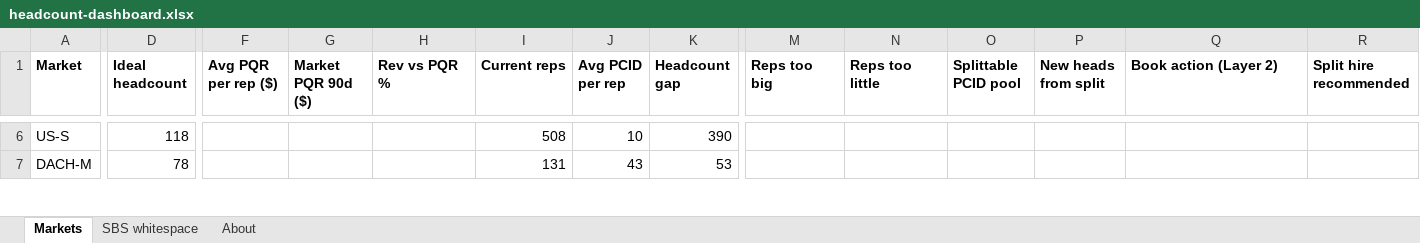
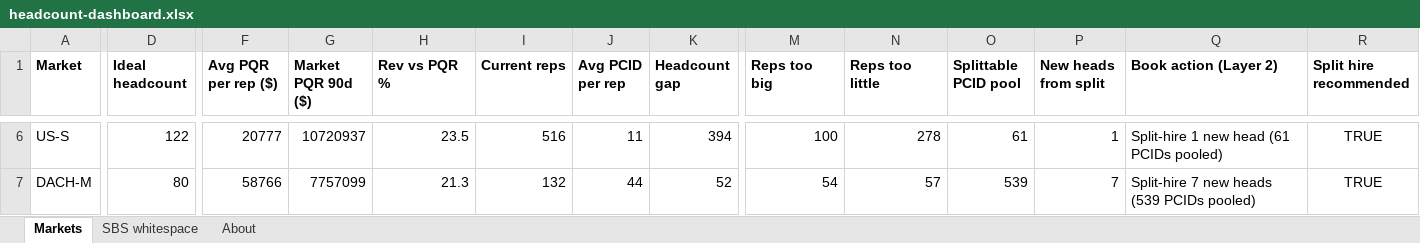
Before and after one commit to Kmahoneyxo/hq-headcount-dashboard, an Excel workbook: docs/data/headcount-dashboard.xlsx, sheet Markets, drawn as a sheet; only a part is shown, gaps mark what is left out; values as stored, in another font and other column widths than the file's, no borders; the diff covers the shown part only; the diff names each change by its address in the sheet, - before the commit and + after, or states it on an @@ line.

```diff
--- a/docs/data/headcount-dashboard.xlsx (sheet Markets)
+++ b/docs/data/headcount-dashboard.xlsx (sheet Markets)
-D6 (Ideal headcount): 118
+D6 (Ideal headcount): 122
-F6 (Avg PQR per rep ($)): (empty)
+F6 (Avg PQR per rep ($)): 20777
-G6 (Market PQR 90d ($)): (empty)
+G6 (Market PQR 90d ($)): 10720937
-H6 (Rev vs PQR %): (empty)
+H6 (Rev vs PQR %): 23.5
-I6 (Current reps): 508
+I6 (Current reps): 516
-J6 (Avg PCID per rep): 10
+J6 (Avg PCID per rep): 11
-K6 (Headcount gap): 390
+K6 (Headcount gap): 394
-M6 (Reps too big): (empty)
+M6 (Reps too big): 100
-N6 (Reps too little): (empty)
+N6 (Reps too little): 278
-O6 (Splittable PCID pool): (empty)
+O6 (Splittable PCID pool): 61
-P6 (New heads from split): (empty)
+P6 (New heads from split): 1
-Q6 (Book action (Layer 2)): (empty)
+Q6 (Book action (Layer 2)): Split-hire 1 new head (61 PCIDs pooled)
-R6:R7 (Split hire recommended): (empty)
+R6:R7 (Split hire recommended): TRUE
-D7 (Ideal headcount): 78
+D7 (Ideal headcount): 80
-F7 (Avg PQR per rep ($)): (empty)
+F7 (Avg PQR per rep ($)): 58766
-G7 (Market PQR 90d ($)): (empty)
+G7 (Market PQR 90d ($)): 7757099
-H7 (Rev vs PQR %): (empty)
+H7 (Rev vs PQR %): 21.3
-I7 (Current reps): 131
+I7 (Current reps): 132
-J7 (Avg PCID per rep): 43
+J7 (Avg PCID per rep): 44
-K7 (Headcount gap): 53
+K7 (Headcount gap): 52
-M7 (Reps too big): (empty)
+M7 (Reps too big): 54
-N7 (Reps too little): (empty)
+N7 (Reps too little): 57
-O7 (Splittable PCID pool): (empty)
+O7 (Splittable PCID pool): 539
-P7 (New heads from split): (empty)
+P7 (New heads from split): 7
-Q7 (Book action (Layer 2)): (empty)
+Q7 (Book action (Layer 2)): Split-hire 7 new heads (539 PCIDs pooled)
```
Also changed, not shown: 298 edited cells elsewhere in this sheet, sheet SBS whitespace, 8 other files.
